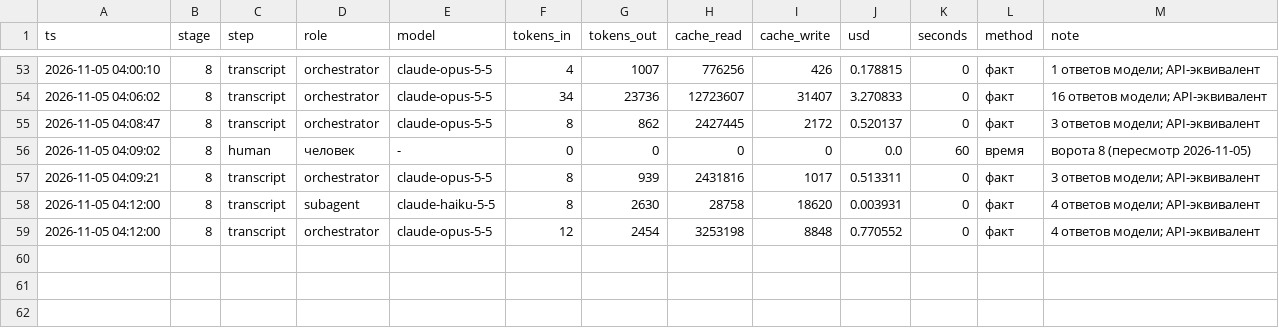
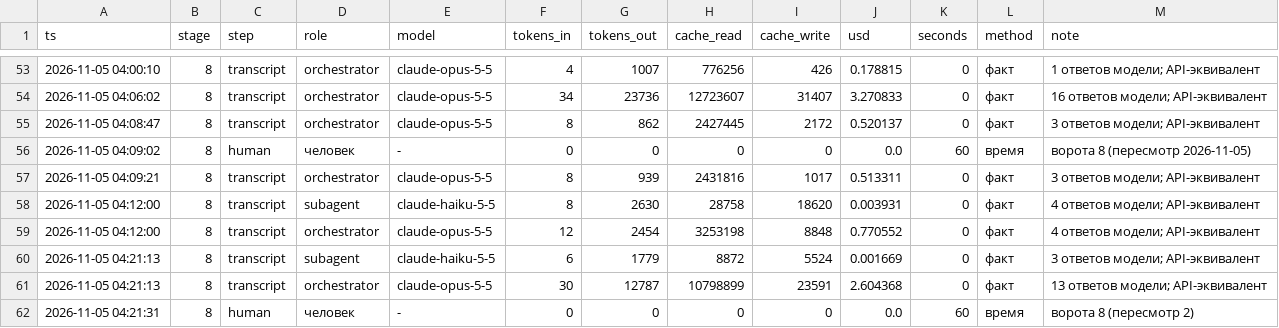
Before and after one commit to marrxse/product-factory-strategist, a CSV file: projects/demo-antifraud/state/cost.csv, drawn as a sheet; only a part is shown, gaps mark what is left out; the diff names each change by its address in the sheet, - before the commit and + after, or states it on an @@ line.

```diff
--- a/projects/demo-antifraud/state/cost.csv
+++ b/projects/demo-antifraud/state/cost.csv
+row 60: 2026-11-05 04:21:13 | 8 | transcript | subagent | claude-haiku-5-5 | 6 | 1779 | 8872 | 5524 | 0.001669 | 0 | факт | 3 ответов модели; API-эквивалент
+row 61: 2026-11-05 04:21:13 | 8 | transcript | orchestrator | claude-opus-5-5 | 30 | 12787 | 10798899 | 23591 | 2.604368 | 0 | факт | 13 ответов модели; API-эквивалент
+row 62: 2026-11-05 04:21:31 | 8 | human | человек | - | 0 | 0 | 0 | 0 | 0.0 | 60 | время | ворота 8 (пересмотр 2)
```
Also changed, not shown: memory/memory.csv, 4 other files.
